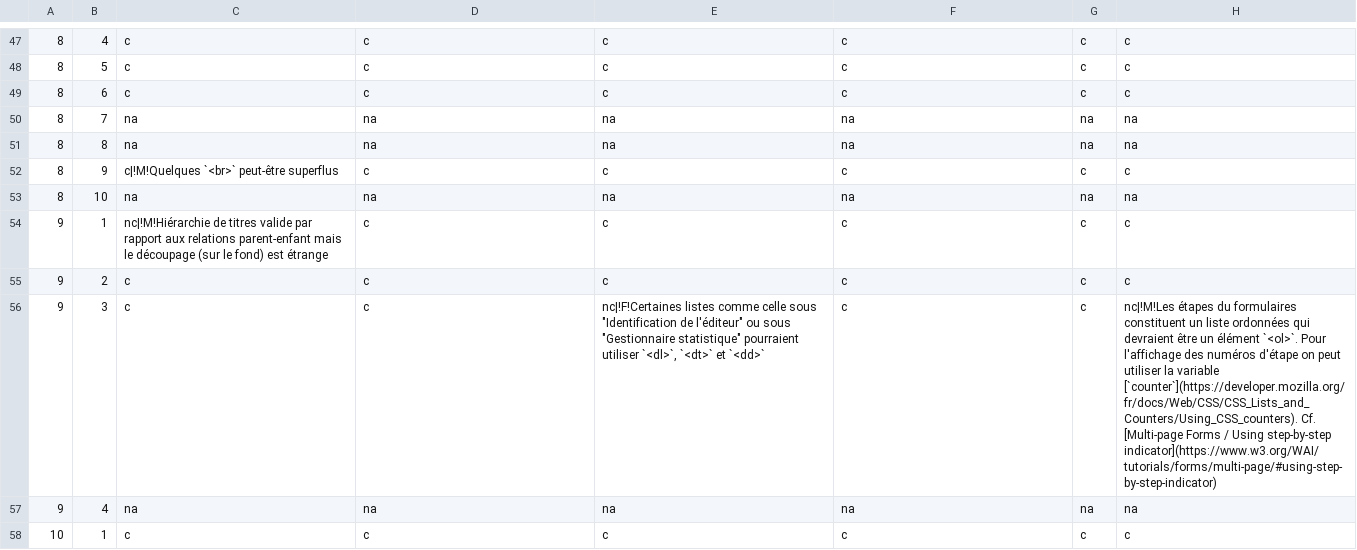
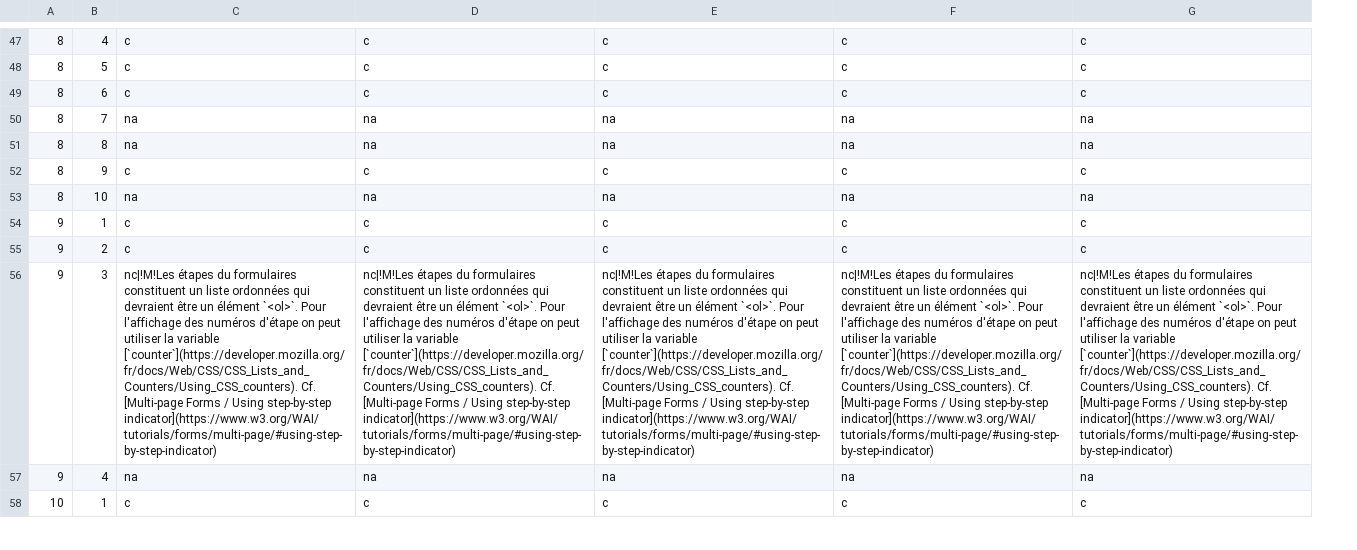
Before and after one commit to DISIC/dsn-audits-dila, a CSV file: content/audits/1879/accessibility/2021-10-19.csv, drawn as a sheet; only a part is shown, gaps mark what is left out; removed rows and columns are numbered as before the commit, all else as after; the diff covers the shown part only; the diff names each change by its address in the sheet, - before the commit and + after, or states it on an @@ line.

Commit message:
Fix audits for DILA (split into several columns+adjust with latest fixes)

```diff
--- a/content/audits/1879/accessibility/2021-10-19.csv
+++ b/content/audits/1879/accessibility/2021-10-19.csv
-column G, rows 47-58: c | c | c | na | na | c | na | c | c | c | na | c
-C52: c|!M!Quelques `<br>` peut-être superflus
+C52: c
-C54: nc|!M!Hiérarchie de titres valide par rapport aux relations parent-enfant mais le découpage (sur le fond) est étrange
+C54: c
-C56: c
+C56: nc|!M!Les étapes du formulaires constituent un liste ordonnées qui devraient être un élément `<ol>`. Pour l'affichage des numéros d'étape on peut utiliser la variable [`counter`](https://developer.mozilla.org/fr/docs/Web/CSS/CSS_Lists_and_Counters/Using_CSS_counters). Cf. [Multi-page Forms / Using step-by-step indicator](https://www.w3.org/WAI/tutorials/forms/multi-page/#using-step-by-step-indicator)
-D56: c
+D56: nc|!M!Les étapes du formulaires constituent un liste ordonnées qui devraient être un élément `<ol>`. Pour l'affichage des numéros d'étape on peut utiliser la variable [`counter`](https://developer.mozilla.org/fr/docs/Web/CSS/CSS_Lists_and_Counters/Using_CSS_counters). Cf. [Multi-page Forms / Using step-by-step indicator](https://www.w3.org/WAI/tutorials/forms/multi-page/#using-step-by-step-indicator)
-E56: nc|!F!Certaines listes comme celle sous "Identification de l'éditeur" ou sous "Gestionnaire statistique" pourraient utiliser `<dl>`, `<dt>` et `<dd>`
+E56: nc|!M!Les étapes du formulaires constituent un liste ordonnées qui devraient être un élément `<ol>`. Pour l'affichage des numéros d'étape on peut utiliser la variable [`counter`](https://developer.mozilla.org/fr/docs/Web/CSS/CSS_Lists_and_Counters/Using_CSS_counters). Cf. [Multi-page Forms / Using step-by-step indicator](https://www.w3.org/WAI/tutorials/forms/multi-page/#using-step-by-step-indicator)
-F56: c
+F56: nc|!M!Les étapes du formulaires constituent un liste ordonnées qui devraient être un élément `<ol>`. Pour l'affichage des numéros d'étape on peut utiliser la variable [`counter`](https://developer.mozilla.org/fr/docs/Web/CSS/CSS_Lists_and_Counters/Using_CSS_counters). Cf. [Multi-page Forms / Using step-by-step indicator](https://www.w3.org/WAI/tutorials/forms/multi-page/#using-step-by-step-indicator)
```
Also changed, not shown: 1 added row, 1 removed row and 85 edited cells elsewhere in this file, 2 other files.
